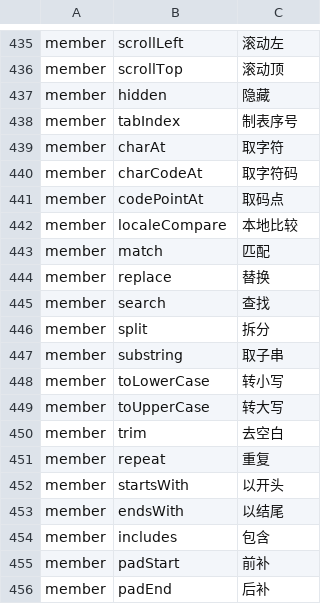
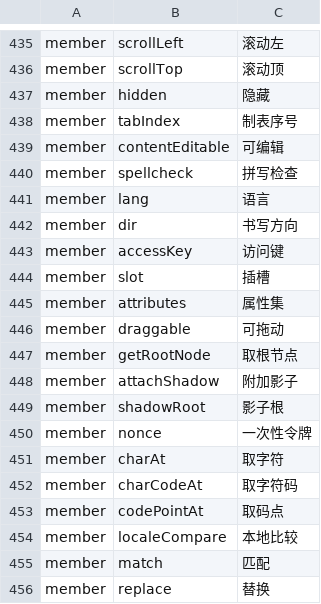
Before and after one commit to YoloLogic/ChineseTypeScript, a TSV file: stdlib/试点-数组与数学.tsv, drawn as a sheet; only a part is shown, gaps mark what is left out; the shorter side is filled out with more unchanged rows.

Commit message:
标准库汉化：译名 458→470（专用名，元素属性/影子 DOM）：可编辑/拼写检查/语言/书写方向/访问键/插槽/属性集/可拖动/取根节点/附加影子/影子根/一次性令牌；接口块 885→889；判定 9/9

```diff
--- a/stdlib/试点-数组与数学.tsv
+++ b/stdlib/试点-数组与数学.tsv
@@ -438,2 +438,14 @@ member	hidden	隐藏
 member	tabIndex	制表序号
+member	contentEditable	可编辑
+member	spellcheck	拼写检查
+member	lang	语言
+member	dir	书写方向
+member	accessKey	访问键
+member	slot	插槽
+member	attributes	属性集
+member	draggable	可拖动
+member	getRootNode	取根节点
+member	attachShadow	附加影子
+member	shadowRoot	影子根
+member	nonce	一次性令牌
 member	charAt	取字符
```
Also changed, not shown: 2 other files.
